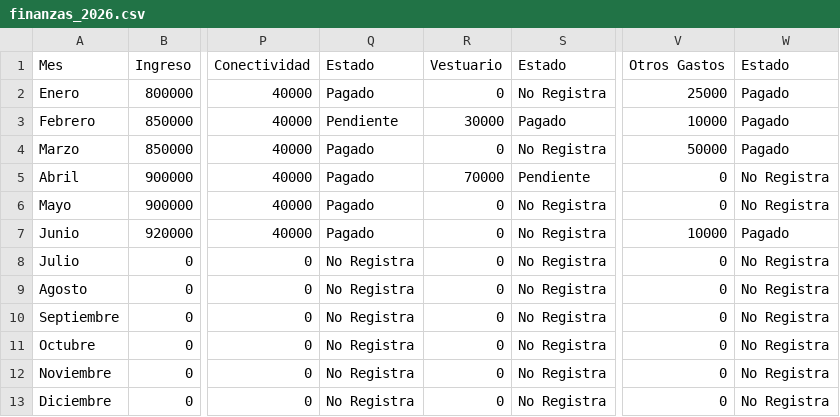
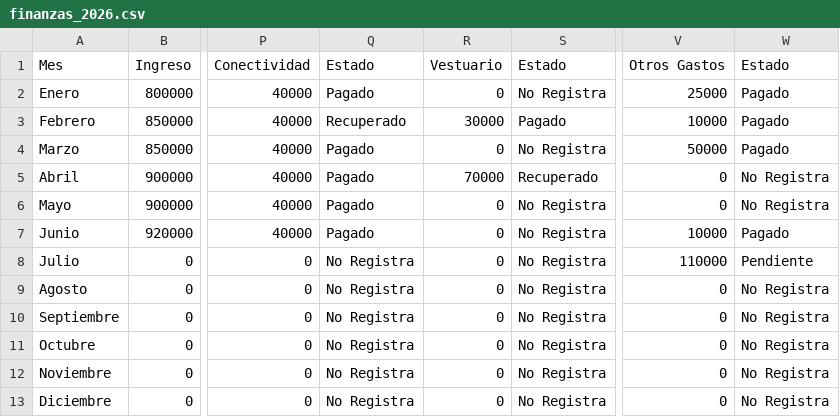
Before and after one commit to matisbtw1/ESO-BRAD, a CSV file: finanzas_2026.csv, drawn as a sheet; only a part is shown, gaps mark what is left out; the diff names each change by its address in the sheet, - before the commit and + after, or states it on an @@ line.

```diff
--- a/finanzas_2026.csv
+++ b/finanzas_2026.csv
-Q3: Pendiente
+Q3: Recuperado
-S5: Pendiente
+S5: Recuperado
-V8: 0
+V8: 110000
-W8: No Registra
+W8: Pendiente
```
Also changed, not shown: 2 other files.
